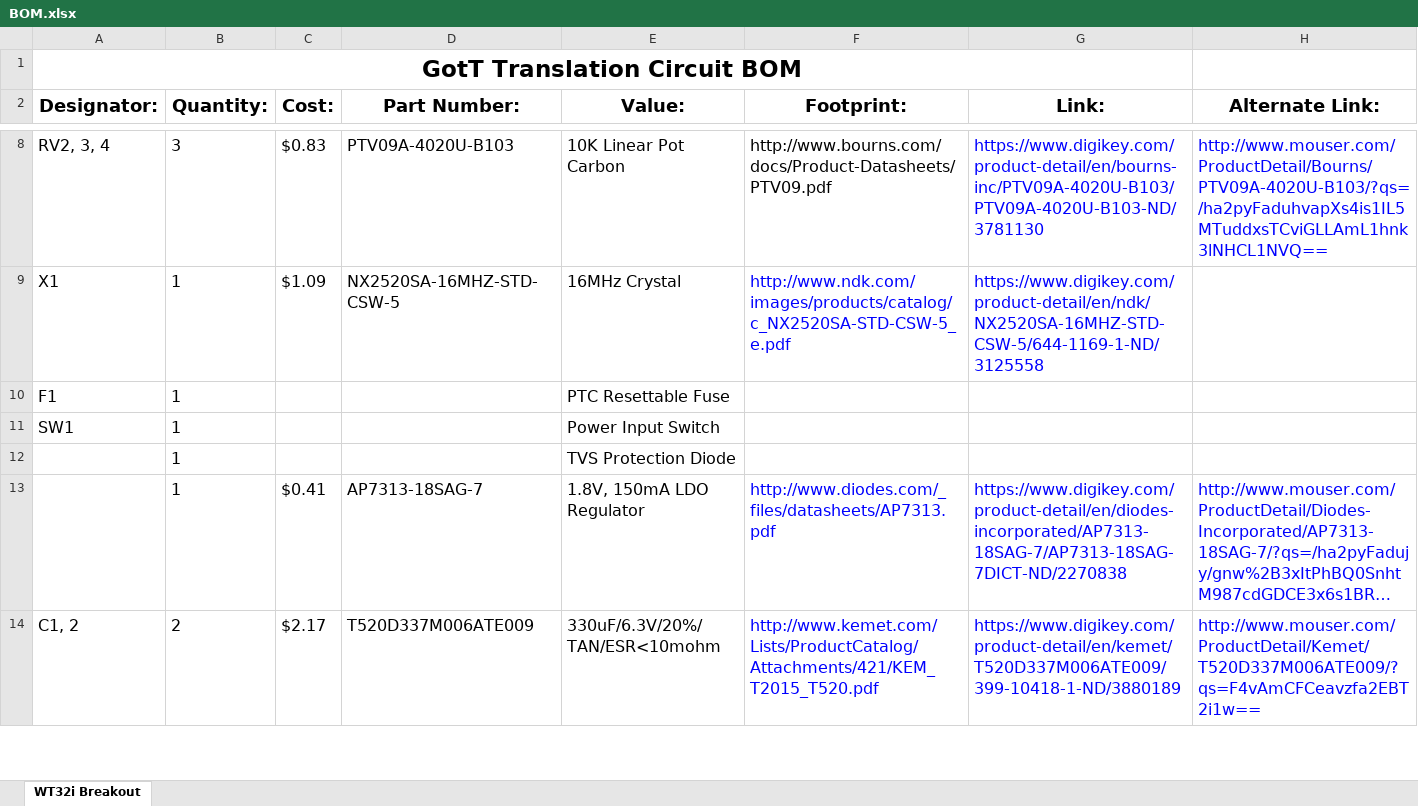
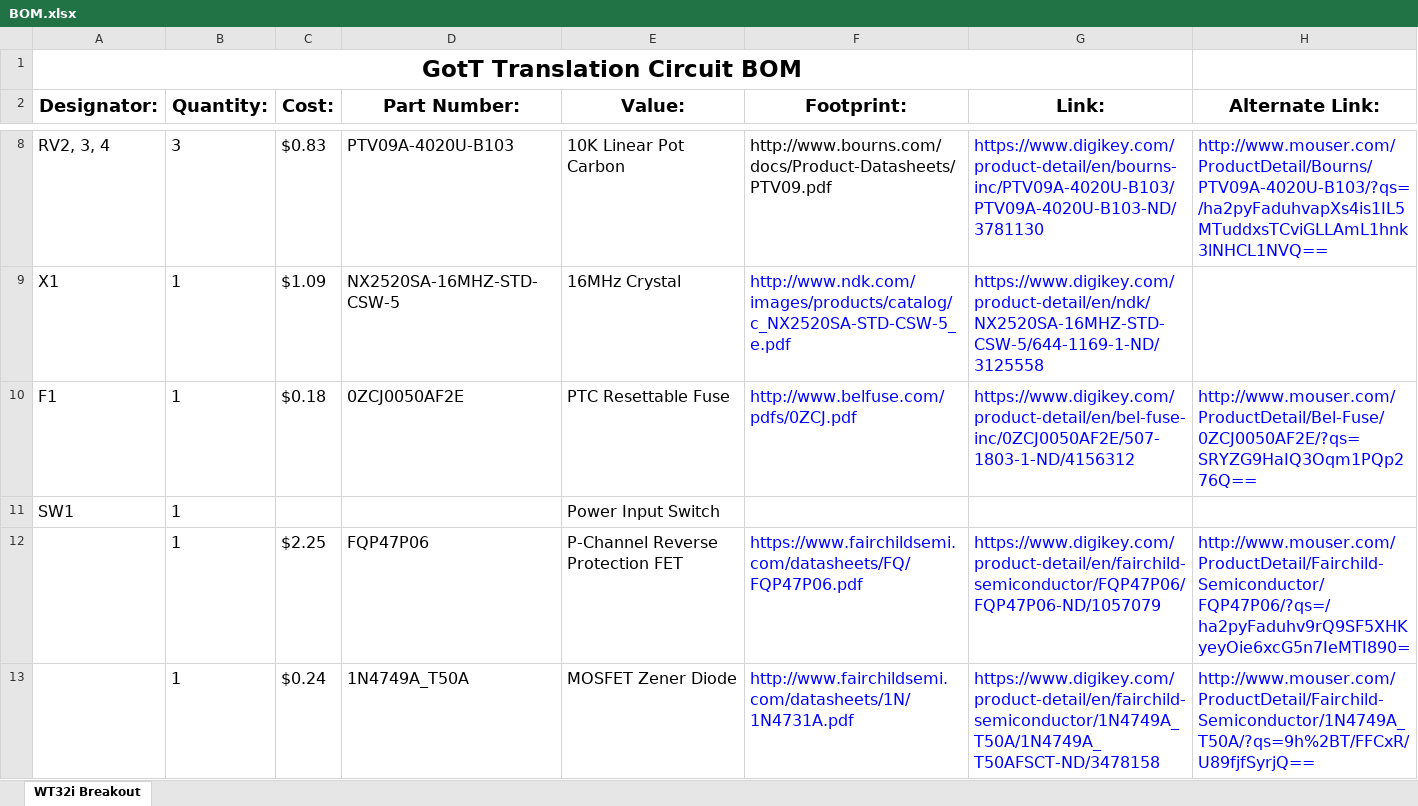
Before and after one commit to EmbeddedDesign/GotT-Translation-Circuit, an Excel workbook: BOM.xlsx, sheet WT32i Breakout, drawn as a sheet; only a part is shown, gaps mark what is left out; the shorter side is filled out with more unchanged rows; long unchanged cells end in …; values as stored, in another font and other column widths than the file's, no borders; removed rows and columns are numbered as before the commit, all else as after; the diff covers the shown part only; the diff names each change by its address in the sheet, - before the commit and + after, or states it on an @@ line.

```diff
--- a/BOM.xlsx (sheet WT32i Breakout)
+++ b/BOM.xlsx (sheet WT32i Breakout)
-C10 (Cost:): (empty)
+C10 (Cost:): $0.18
-D10 (Part Number:): (empty)
+D10 (Part Number:): 0ZCJ0050AF2E
-F10 (Footprint:): (empty)
+F10 (Footprint:): http://www.belfuse.com/pdfs/0ZCJ.pdf
-G10 (Link:): (empty)
+G10 (Link:): https://www.digikey.com/product-detail/en/bel-fuse-inc/0ZCJ0050AF2E/507-1803-1-ND/4156312
-H10 (Alternate Link:): (empty)
+H10 (Alternate Link:): http://www.mouser.com/ProductDetail/Bel-Fuse/0ZCJ0050AF2E/?qs=SRYZG9HaIQ3Oqm1PQp276Q==
-row 12:  | 1 |  |  | TVS Protection Diode
+row 12:  | 1 | $2.25 | FQP47P06 | P-Channel Reverse Protection FET | https://www.fairchildsemi.com/datasheets/FQ/FQP47P06.pdf | https://www.digikey.com/product-detail/en/fairchild-semiconductor/FQP47P06/FQP47P06-ND/1057079 | http://www.mouser.com/ProductDetail/Fairchild-Semiconductor/FQP47P06/?qs=/ha2pyFaduhv9rQ9SF5XHKyeyOie6xcG5n7IeMTI890=
+row 13:  | 1 | $0.24 | 1N4749A_T50A | MOSFET Zener Diode | http://www.fairchildsemi.com/datasheets/1N/1N4731A.pdf | https://www.digikey.com/product-detail/en/fairchild-semiconductor/1N4749A_T50A/1N4749A_T50AFSCT-ND/3478158 | http://www.mouser.com/ProductDetail/Fairchild-Semiconductor/1N4749A_T50A/?qs=9h%2BT/FFCxR/U89fjfSyrjQ==
```
Also changed, not shown: 5 added rows and 1 edited cell elsewhere in this sheet, 2 other files.
